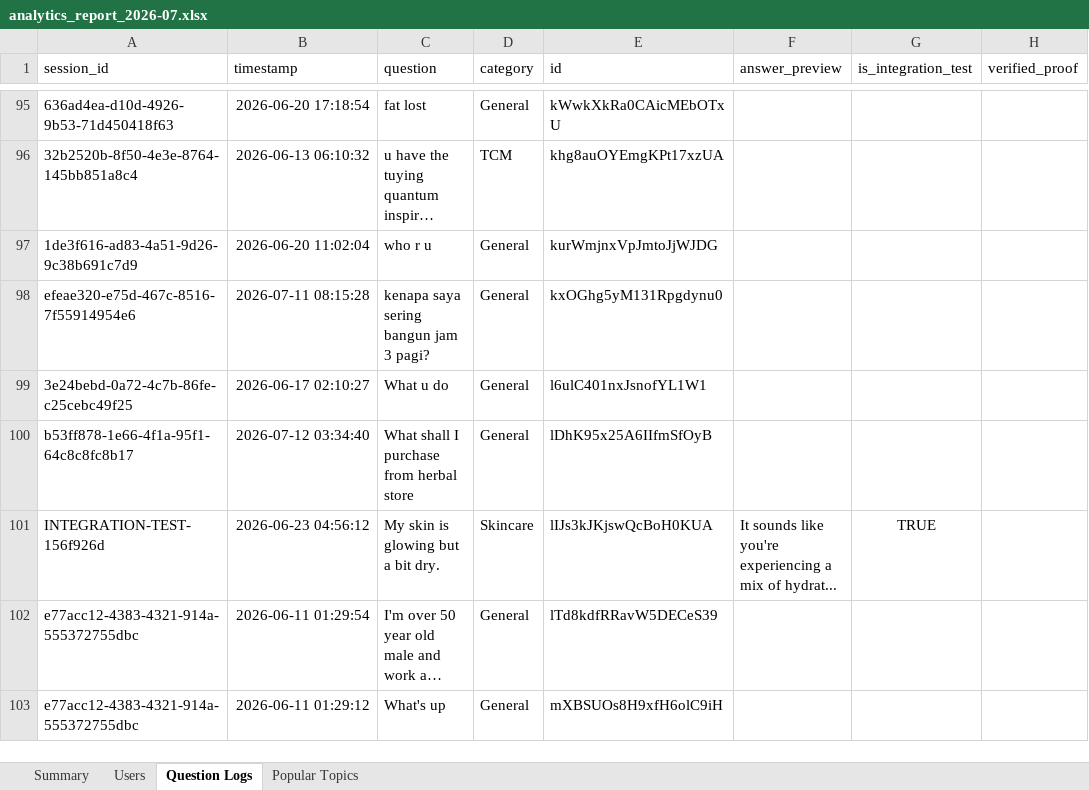
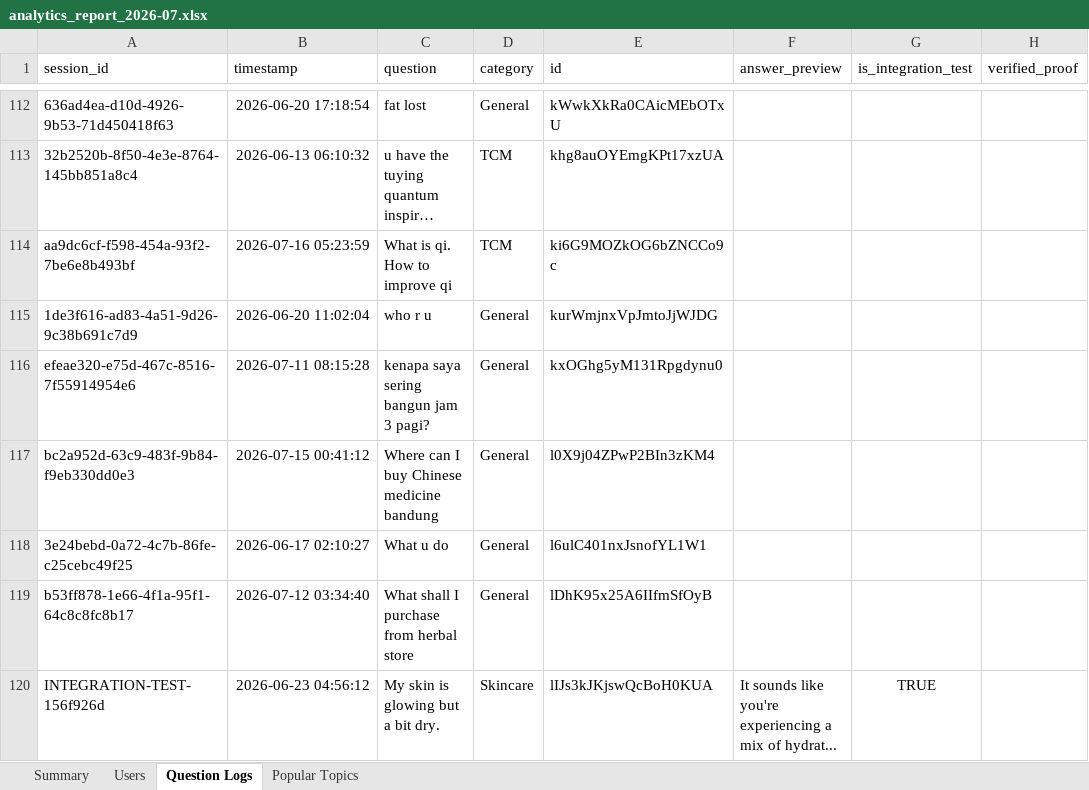
Before and after one commit to hkyuyingli-spec/dennis-the-robot, an Excel workbook: analytics_report_2026-07.xlsx, sheet Question Logs, drawn as a sheet; only a part is shown, gaps mark what is left out; the shorter side is filled out with more unchanged rows; long unchanged cells end in …; values as stored, in another font and other column widths than the file's, no borders; the diff covers the shown part only; the diff names each change by its address in the sheet, - before the commit and + after, or states it on an @@ line.

```diff
--- a/analytics_report_2026-07.xlsx (sheet Question Logs)
+++ b/analytics_report_2026-07.xlsx (sheet Question Logs)
+row 114: aa9dc6cf-f598-454a-93f2-7be6e8b493bf | 2026-07-16 05:23:59 | What is qi. How to improve qi | TCM | ki6G9MOZkOG6bZNCCo9c
+row 117: bc2a952d-63c9-483f-9b84-f9eb330dd0e3 | 2026-07-15 00:41:12 | Where can I buy Chinese medicine bandung | General | l0X9j04ZPwP2BIn3zKM4
```
Also changed, not shown: 26 added rows elsewhere in this sheet, sheet Users, sheet Summary, sheet Popular Topics, 22 other files.
